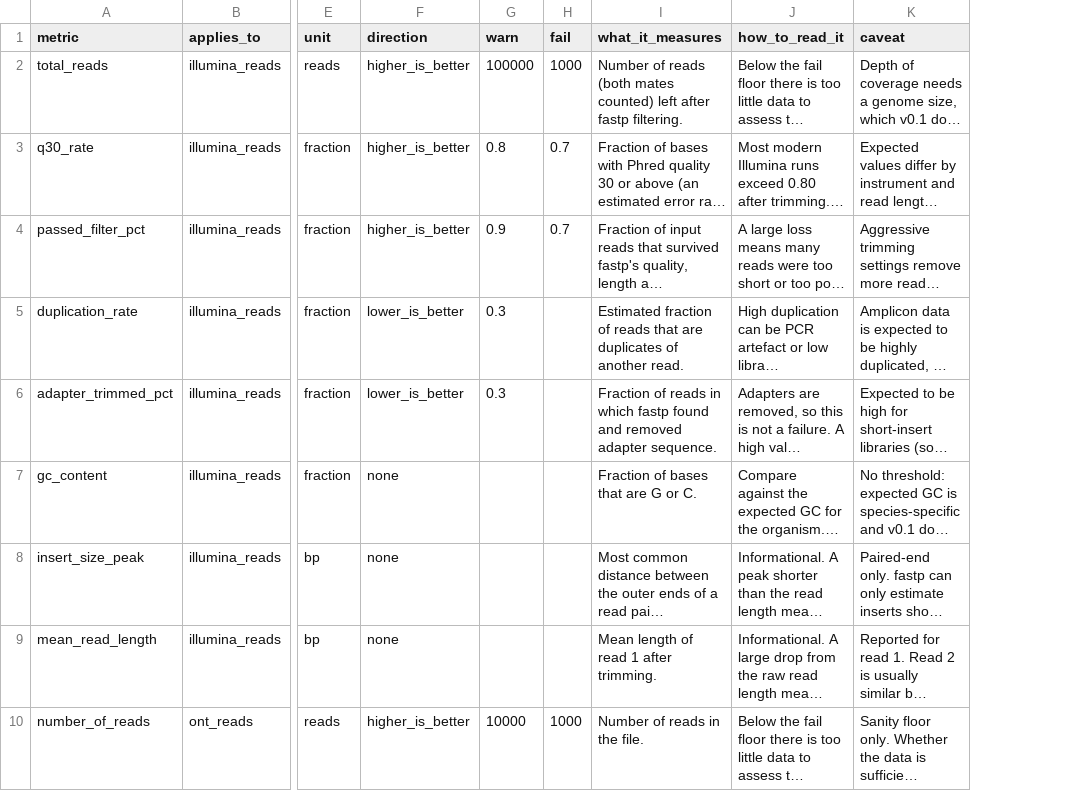
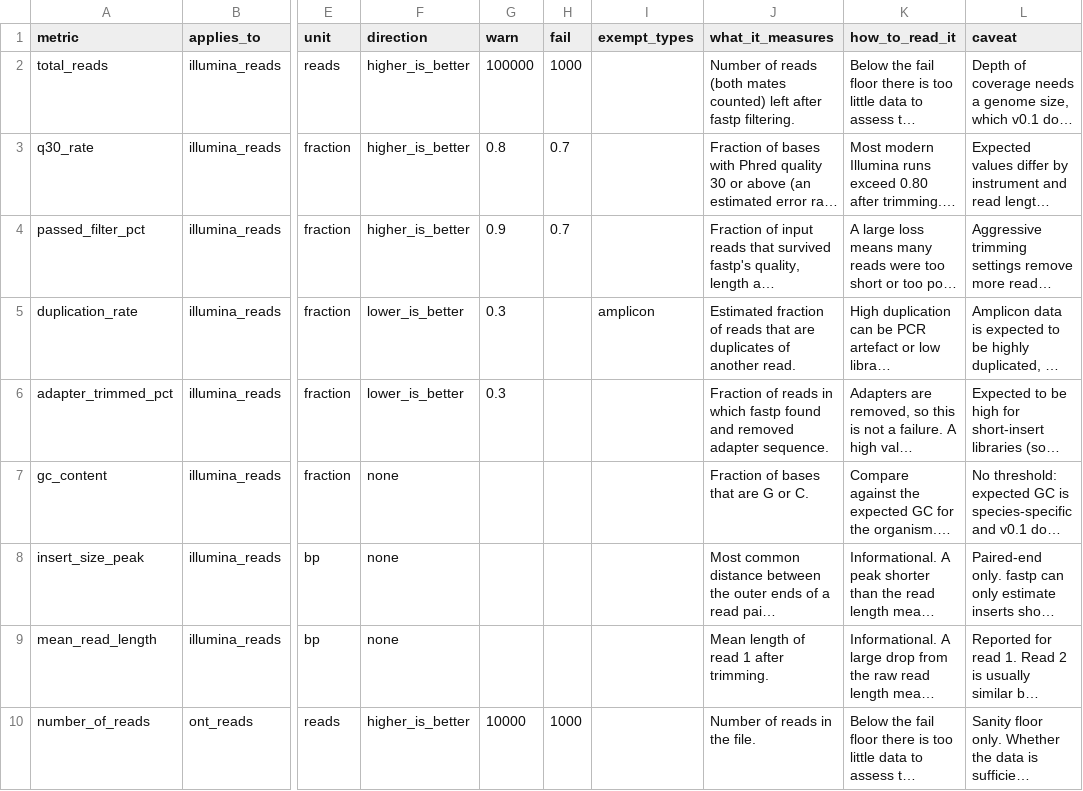
Before and after one commit to MacaulayWinter/seq-triage, a TSV file: assets/metric_guide.tsv, drawn as a sheet; only a part is shown, gaps mark what is left out; long unchanged cells end in …; the diff names each change by its address in the sheet, - before the commit and + after, or states it on an @@ line.

```diff
--- a/assets/metric_guide.tsv
+++ b/assets/metric_guide.tsv
+column I (exempt_types), row 5: amplicon
```
Also changed, not shown: 14 other files.
